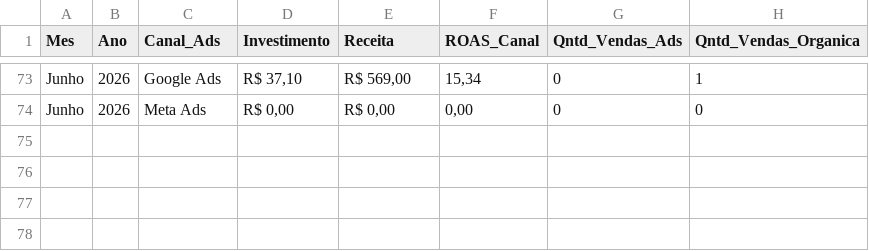
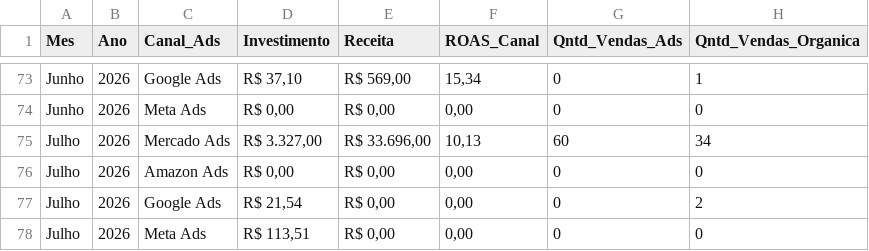
Before and after one commit to shiva-bioart/dashboard, a CSV file: ads.csv, drawn as a sheet; only a part is shown, gaps mark what is left out.

Commit message:
vendas.csv e ads.csv
Atualização das bases com os dados de JULHO 2026

```diff
--- a/ads.csv
+++ b/ads.csv
@@ -74 +74,5 @@ Junho,2026,Google Ads,"R$ 37,10","R$ 569,00","15,34",0,1
 Junho,2026,Meta Ads,"R$ 0,00","R$ 0,00","0,00",0,0
+Julho,2026,Mercado Ads,"R$ 3.327,00","R$ 33.696,00","10,13",60,34
+Julho,2026,Amazon Ads,"R$ 0,00","R$ 0,00","0,00",0,0
+Julho,2026,Google Ads,"R$ 21,54","R$ 0,00","0,00",0,2
+Julho,2026,Meta Ads,"R$ 113,51","R$ 0,00","0,00",0,0
```
Also changed, not shown: 1 other file.
